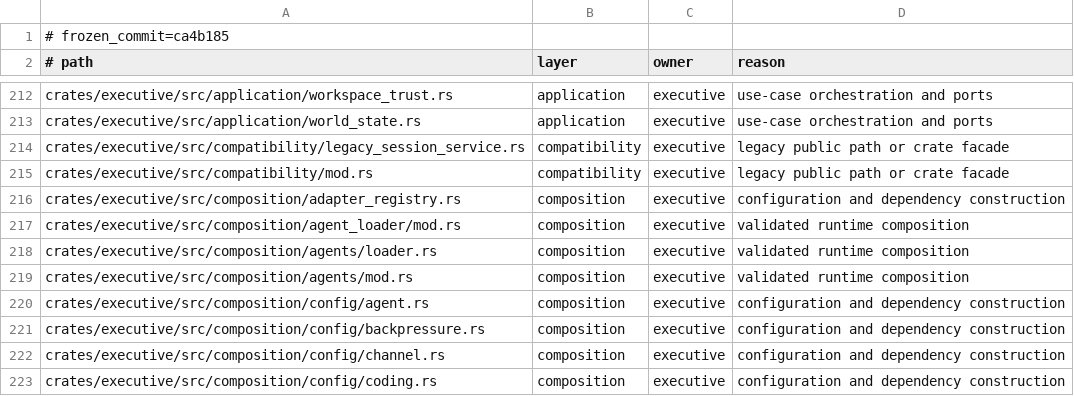
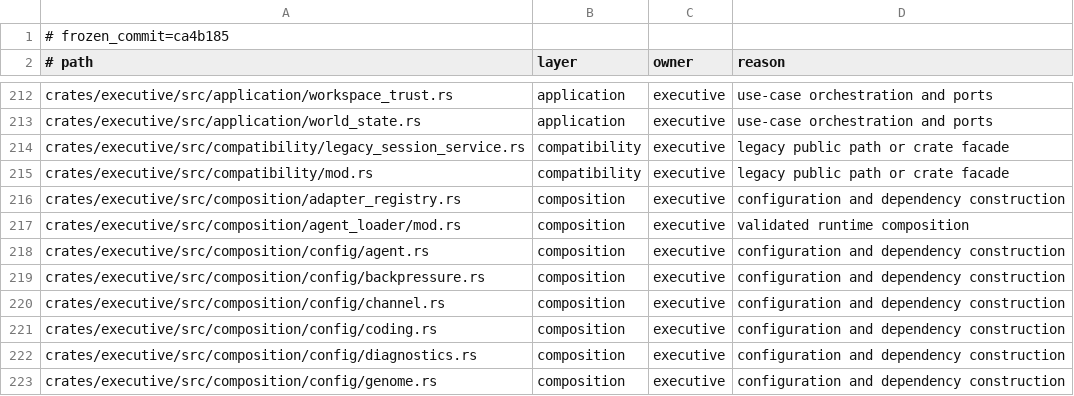
Before and after one commit to Aurobear/aletheon, a TSV file: config/architecture/executive-layers.tsv, drawn as a sheet; only a part is shown, gaps mark what is left out; the shorter side is filled out with more unchanged rows; the diff names each change by its address in the sheet, - before the commit and + after, or states it on an @@ line.

Commit message:
refactor(executive): remove duplicate agent profile loader

```diff
--- a/config/architecture/executive-layers.tsv
+++ b/config/architecture/executive-layers.tsv
-row 218: crates/executive/src/composition/agents/loader.rs | composition | executive | validated runtime composition
-row 219: crates/executive/src/composition/agents/mod.rs | composition | executive | validated runtime composition
```
Also changed, not shown: 3 other files.
